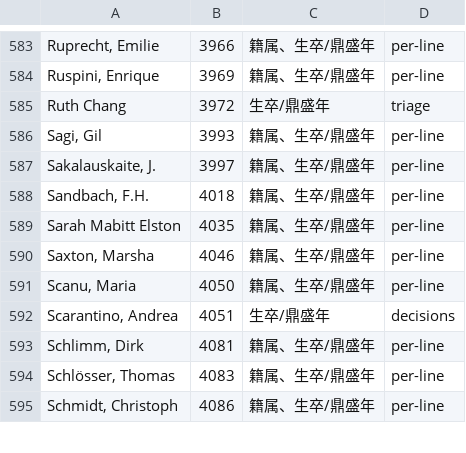
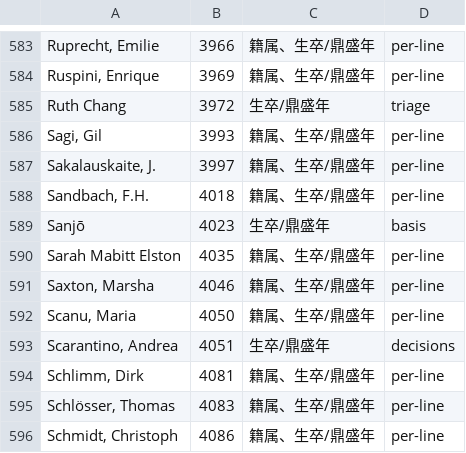
Before and after one commit to taophilosophy/SEP-CN, a TSV file: specs/013-person-attribution/results/person-terminal-2026-11-26.tsv, drawn as a sheet; only a part is shown, gaps mark what is left out.

```diff
--- a/specs/013-person-attribution/results/person-terminal-2026-11-26.tsv
+++ b/specs/013-person-attribution/results/person-terminal-2026-11-26.tsv
@@ -588,2 +588,3 @@ Sakalauskaite, J.	3997	籍属、生卒/鼎盛年	per-line
 Sandbach, F.H.	4018	籍属、生卒/鼎盛年	per-line
+Sanjō	4023	生卒/鼎盛年	basis
 Sarah Mabitt Elston	4035	籍属、生卒/鼎盛年	per-line
```
Also changed, not shown: 6 other files.
